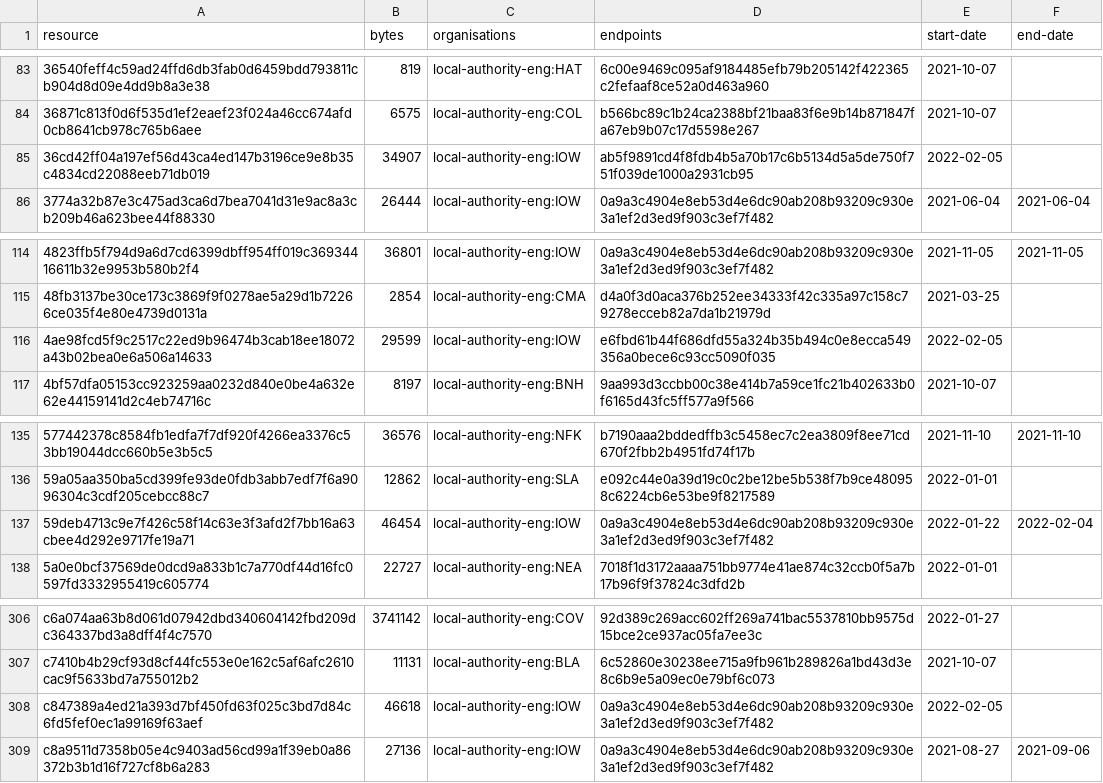
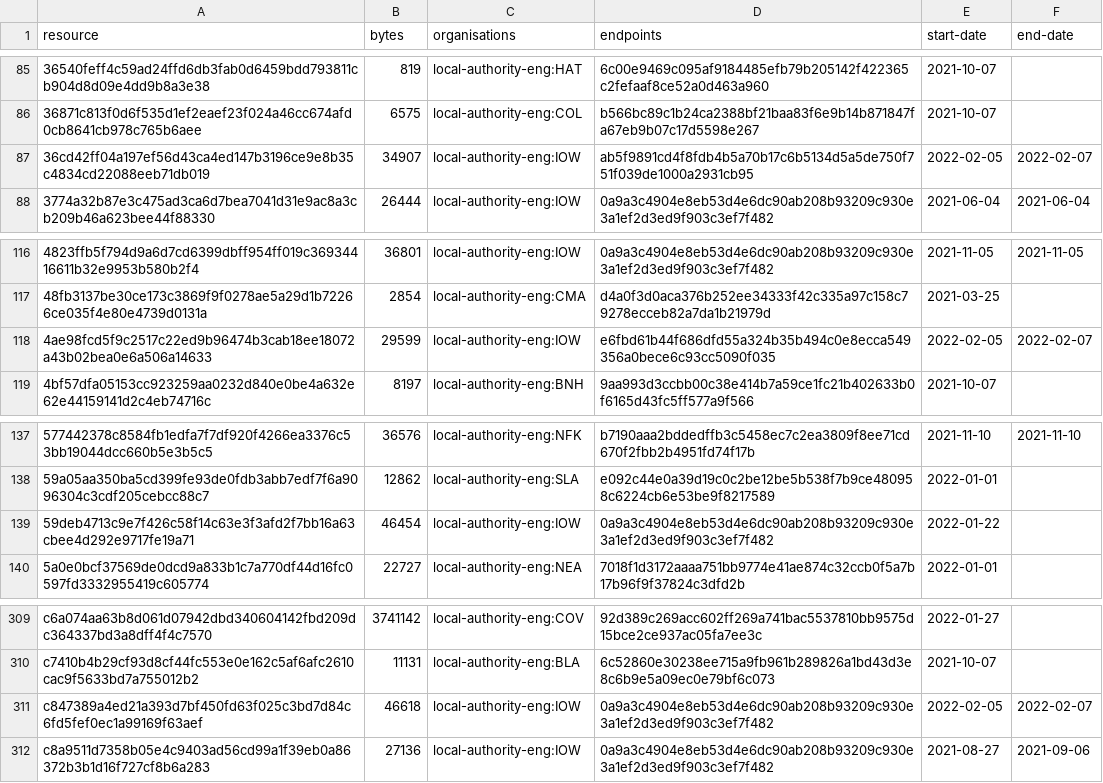
Before and after one commit to digital-land/developer-contributions-collection, a CSV file: collection/resource.csv, drawn as a sheet; only a part is shown, gaps mark what is left out; the diff covers the shown part only.

```diff
--- a/collection/resource.csv
+++ b/collection/resource.csv
@@ -84,3 +86,3 @@ resource,bytes,organisations,endpoints,start-date,end-date
 36871c813f0d6f535d1ef2eaef23f024a46cc674afd0cb8641cb978c765b6aee,6575,local-authority-eng:COL,b566bc89c1b24ca2388bf21baa83f6e9b14b871847fa67eb9b07c17d5598e267,2021-10-07,
-36cd42ff04a197ef56d43ca4ed147b3196ce9e8b35c4834cd22088eeb71db019,34907,local-authority-eng:IOW,ab5f9891cd4f8fdb4b5a70b17c6b5134d5a5de750f751f039de1000a2931cb95,2022-02-05,
+36cd42ff04a197ef56d43ca4ed147b3196ce9e8b35c4834cd22088eeb71db019,34907,local-authority-eng:IOW,ab5f9891cd4f8fdb4b5a70b17c6b5134d5a5de750f751f039de1000a2931cb95,2022-02-05,2022-02-07
 3774a32b87e3c475ad3ca6d7bea7041d31e9ac8a3cb209b46a623bee44f88330,26444,local-authority-eng:IOW,0a9a3c4904e8eb53d4e6dc90ab208b93209c930e3a1ef2d3ed9f903c3ef7f482,2021-06-04,2021-06-04
@@ -115,3 +117,3 @@ resource,bytes,organisations,endpoints,start-date,end-date
 48fb3137be30ce173c3869f9f0278ae5a29d1b72266ce035f4e80e4739d0131a,2854,local-authority-eng:CMA,d4a0f3d0aca376b252ee34333f42c335a97c158c79278ecceb82a7da1b21979d,2021-03-25,
-4ae98fcd5f9c2517c22ed9b96474b3cab18ee18072a43b02bea0e6a506a14633,29599,local-authority-eng:IOW,e6fbd61b44f686dfd55a324b35b494c0e8ecca549356a0bece6c93cc5090f035,2022-02-05,
+4ae98fcd5f9c2517c22ed9b96474b3cab18ee18072a43b02bea0e6a506a14633,29599,local-authority-eng:IOW,e6fbd61b44f686dfd55a324b35b494c0e8ecca549356a0bece6c93cc5090f035,2022-02-05,2022-02-07
 4bf57dfa05153cc923259aa0232d840e0be4a632e62e44159141d2c4eb74716c,8197,local-authority-eng:BNH,9aa993d3ccbb00c38e414b7a59ce1fc21b402633b0f6165d43fc5ff577a9f566,2021-10-07,
@@ -136,3 +138,3 @@ resource,bytes,organisations,endpoints,start-date,end-date
 59a05aa350ba5cd399fe93de0fdb3abb7edf7f6a9096304c3cdf205cebcc88c7,12862,local-authority-eng:SLA,e092c44e0a39d19c0c2be12be5b538f7b9ce480958c6224cb6e53be9f8217589,2022-01-01,
-59deb4713c9e7f426c58f14c63e3f3afd2f7bb16a63cbee4d292e9717fe19a71,46454,local-authority-eng:IOW,0a9a3c4904e8eb53d4e6dc90ab208b93209c930e3a1ef2d3ed9f903c3ef7f482,2022-01-22,2022-02-04
+59deb4713c9e7f426c58f14c63e3f3afd2f7bb16a63cbee4d292e9717fe19a71,46454,local-authority-eng:IOW,0a9a3c4904e8eb53d4e6dc90ab208b93209c930e3a1ef2d3ed9f903c3ef7f482,2022-01-22,
 5a0e0bcf37569de0dcd9a833b1c7a770df44d16fc0597fd3332955419c605774,22727,local-authority-eng:NEA,7018f1d3172aaaa751bb9774e41ae874c32ccb0f5a7b17b96f9f37824c3dfd2b,2022-01-01,
@@ -307,3 +310,3 @@ c6a074aa63b8d061d07942dbd340604142fbd209dc364337bd3a8dff4f4c7570,3741142,local-a
 c7410b4b29cf93d8cf44fc553e0e162c5af6afc2610cac9f5633bd7a755012b2,11131,local-authority-eng:BLA,6c52860e30238ee715a9fb961b289826a1bd43d3e8c6b9e5a09ec0e79bf6c073,2021-10-07,
-c847389a4ed21a393d7bf450fd63f025c3bd7d84c6fd5fef0ec1a99169f63aef,46618,local-authority-eng:IOW,0a9a3c4904e8eb53d4e6dc90ab208b93209c930e3a1ef2d3ed9f903c3ef7f482,2022-02-05,
+c847389a4ed21a393d7bf450fd63f025c3bd7d84c6fd5fef0ec1a99169f63aef,46618,local-authority-eng:IOW,0a9a3c4904e8eb53d4e6dc90ab208b93209c930e3a1ef2d3ed9f903c3ef7f482,2022-02-05,2022-02-07
 c8a9511d7358b05e4c9403ad56cd99a1f39eb0a86372b3b1d16f727cf8b6a283,27136,local-authority-eng:IOW,0a9a3c4904e8eb53d4e6dc90ab208b93209c930e3a1ef2d3ed9f903c3ef7f482,2021-08-27,2021-09-06
```
Also changed, not shown: 4 added rows and 1 edited cell elsewhere in this file, 1 other file.
